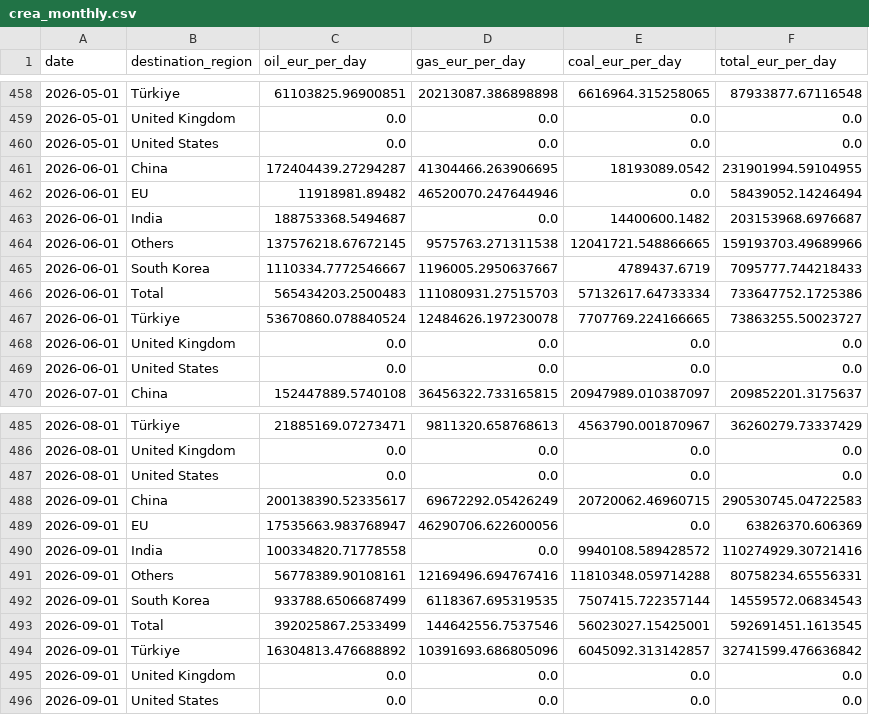
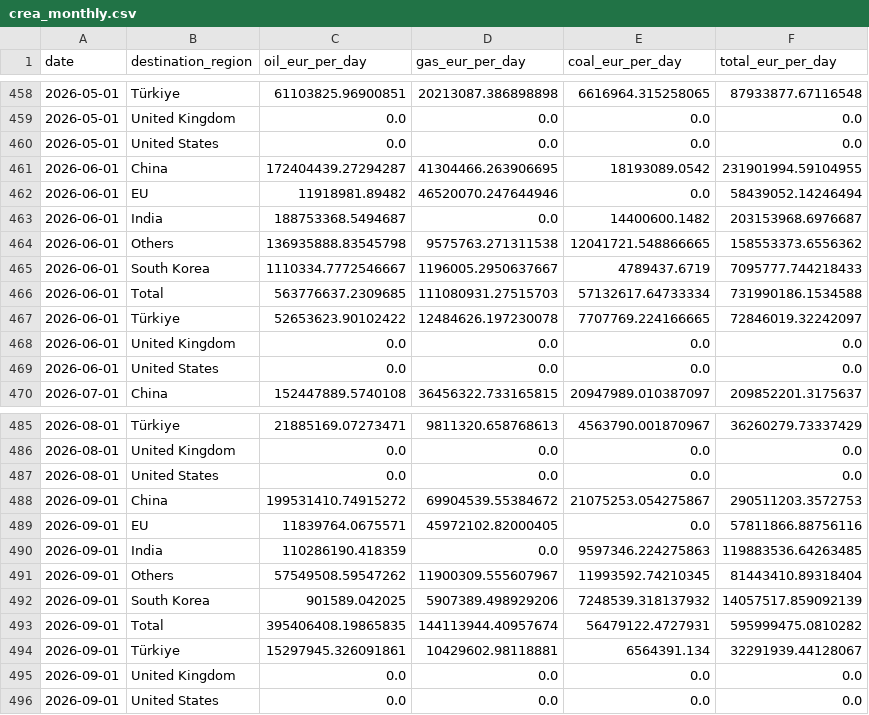
Before and after one commit to lorenzo-pasteris/Analisi-Russia-Ucraina, a CSV file: data/crea_monthly.csv, drawn as a sheet; only a part is shown, gaps mark what is left out; the diff covers the shown part only.

```diff
--- a/data/crea_monthly.csv
+++ b/data/crea_monthly.csv
@@ -463,6 +463,6 @@ date,destination_region,oil_eur_per_day,gas_eur_per_day,coal_eur_per_day,total_e
 2026-06-01,India,188753368.5494687,0.0,14400600.1482,203153968.6976687
-2026-06-01,Others,137576218.67672145,9575763.271311538,12041721.548866665,159193703.49689966
+2026-06-01,Others,136935888.83545798,9575763.271311538,12041721.548866665,158553373.6556362
 2026-06-01,South Korea,1110334.7772546667,1196005.2950637667,4789437.6719,7095777.744218433
-2026-06-01,Total,565434203.2500483,111080931.27515703,57132617.64733334,733647752.1725386
-2026-06-01,Türkiye,53670860.078840524,12484626.197230078,7707769.224166665,73863255.50023727
+2026-06-01,Total,563776637.2309685,111080931.27515703,57132617.64733334,731990186.1534588
+2026-06-01,Türkiye,52653623.90102422,12484626.197230078,7707769.224166665,72846019.32242097
 2026-06-01,United Kingdom,0.0,0.0,0.0,0.0
@@ -487,9 +487,9 @@ date,destination_region,oil_eur_per_day,gas_eur_per_day,coal_eur_per_day,total_e
 2026-08-01,United States,0.0,0.0,0.0,0.0
-2026-09-01,China,200138390.52335617,69672292.05426249,20720062.46960715,290530745.04722583
-2026-09-01,EU,17535663.983768947,46290706.622600056,0.0,63826370.606369
-2026-09-01,India,100334820.71778558,0.0,9940108.589428572,110274929.30721416
-2026-09-01,Others,56778389.90108161,12169496.694767416,11810348.059714288,80758234.65556331
-2026-09-01,South Korea,933788.6506687499,6118367.695319535,7507415.722357144,14559572.06834543
-2026-09-01,Total,392025867.2533499,144642556.7537546,56023027.15425001,592691451.1613545
-2026-09-01,Türkiye,16304813.476688892,10391693.686805096,6045092.313142857,32741599.476636842
+2026-09-01,China,199531410.74915272,69904539.55384672,21075253.054275867,290511203.3572753
+2026-09-01,EU,11839764.0675571,45972102.82000405,0.0,57811866.88756116
+2026-09-01,India,110286190.418359,0.0,9597346.224275863,119883536.64263485
+2026-09-01,Others,57549508.59547262,11900309.555607967,11993592.74210345,81443410.89318404
+2026-09-01,South Korea,901589.042025,5907389.498929206,7248539.318137932,14057517.859092139
+2026-09-01,Total,395406408.19865835,144113944.40957674,56479122.4727931,595999475.0810282
+2026-09-01,Türkiye,15297945.326091861,10429602.98118881,6564391.134,32291939.44128067
 2026-09-01,United Kingdom,0.0,0.0,0.0,0.0
```
Also changed, not shown: 4 edited cells elsewhere in this file, data/crea_counter.csv, data/crea_ports_daily.csv.
